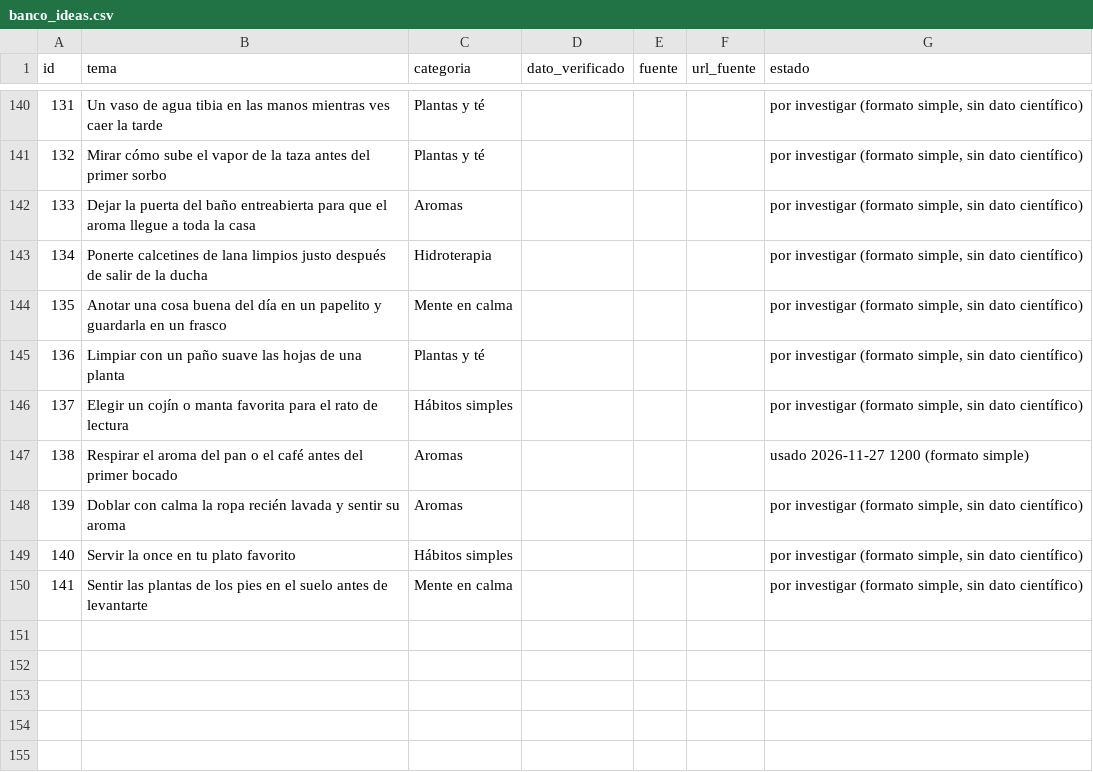
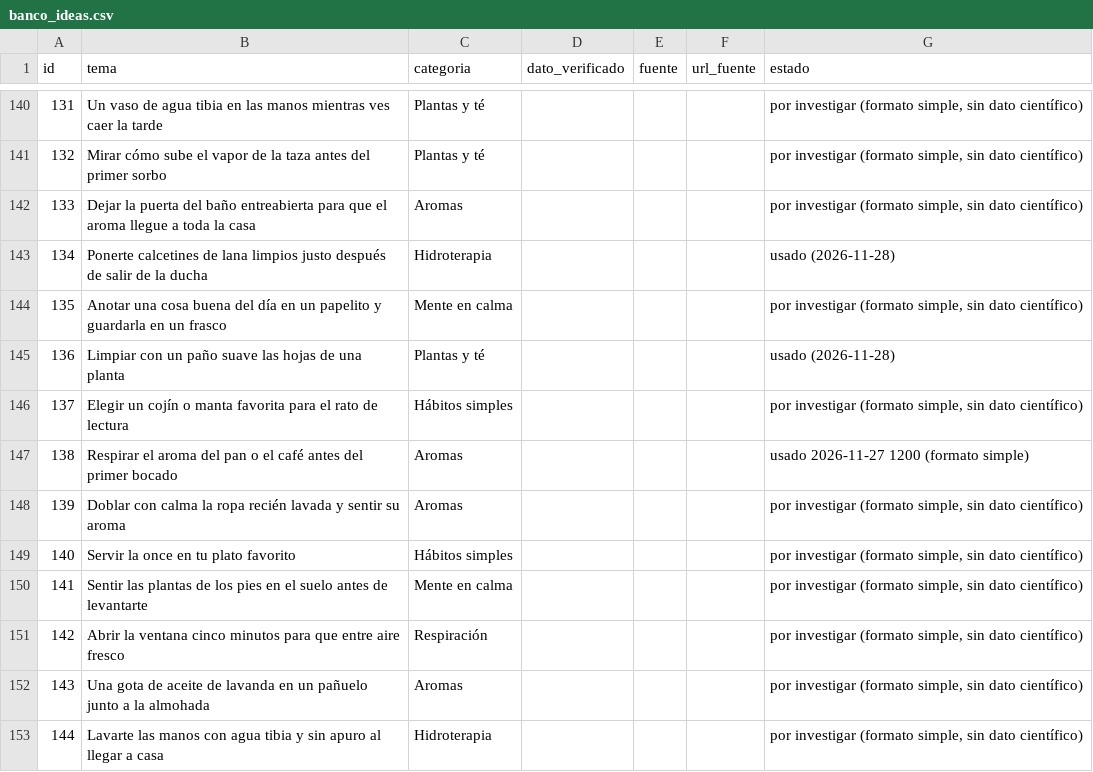
Before and after one commit to p1np0n/opa-posts, a CSV file: sose/db/banco_ideas.csv, drawn as a sheet; only a part is shown, gaps mark what is left out.

```diff
--- a/sose/db/banco_ideas.csv
+++ b/sose/db/banco_ideas.csv
@@ -142,5 +142,5 @@ id,tema,categoria,dato_verificado,fuente,url_fuente,estado
 133,Dejar la puerta del baño entreabierta para que el aroma llegue a toda la casa,Aromas,,,,"por investigar (formato simple, sin dato científico)"
-134,Ponerte calcetines de lana limpios justo después de salir de la ducha,Hidroterapia,,,,"por investigar (formato simple, sin dato científico)"
+134,Ponerte calcetines de lana limpios justo después de salir de la ducha,Hidroterapia,,,,usado (2026-11-28)
 135,Anotar una cosa buena del día en un papelito y guardarla en un frasco,Mente en calma,,,,"por investigar (formato simple, sin dato científico)"
-136,Limpiar con un paño suave las hojas de una planta,Plantas y té,,,,"por investigar (formato simple, sin dato científico)"
+136,Limpiar con un paño suave las hojas de una planta,Plantas y té,,,,usado (2026-11-28)
 137,Elegir un cojín o manta favorita para el rato de lectura,Hábitos simples,,,,"por investigar (formato simple, sin dato científico)"
@@ -150 +150,4 @@ id,tema,categoria,dato_verificado,fuente,url_fuente,estado
 141,Sentir las plantas de los pies en el suelo antes de levantarte,Mente en calma,,,,"por investigar (formato simple, sin dato científico)"
+142,Abrir la ventana cinco minutos para que entre aire fresco,Respiración,,,,"por investigar (formato simple, sin dato científico)"
+143,Una gota de aceite de lavanda en un pañuelo junto a la almohada,Aromas,,,,"por investigar (formato simple, sin dato científico)"
+144,Lavarte las manos con agua tibia y sin apuro al llegar a casa,Hidroterapia,,,,"por investigar (formato simple, sin dato científico)"
```
Also changed, not shown: sose/db/publicaciones.csv, 8 other files.
